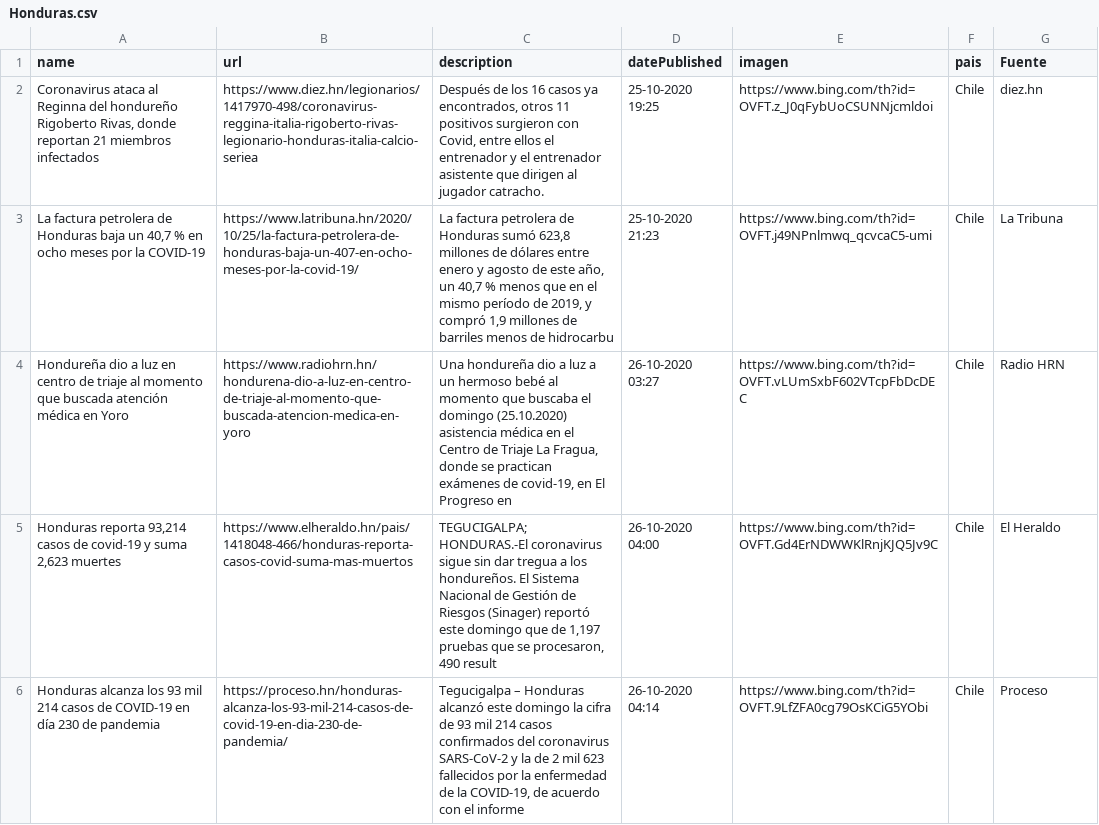
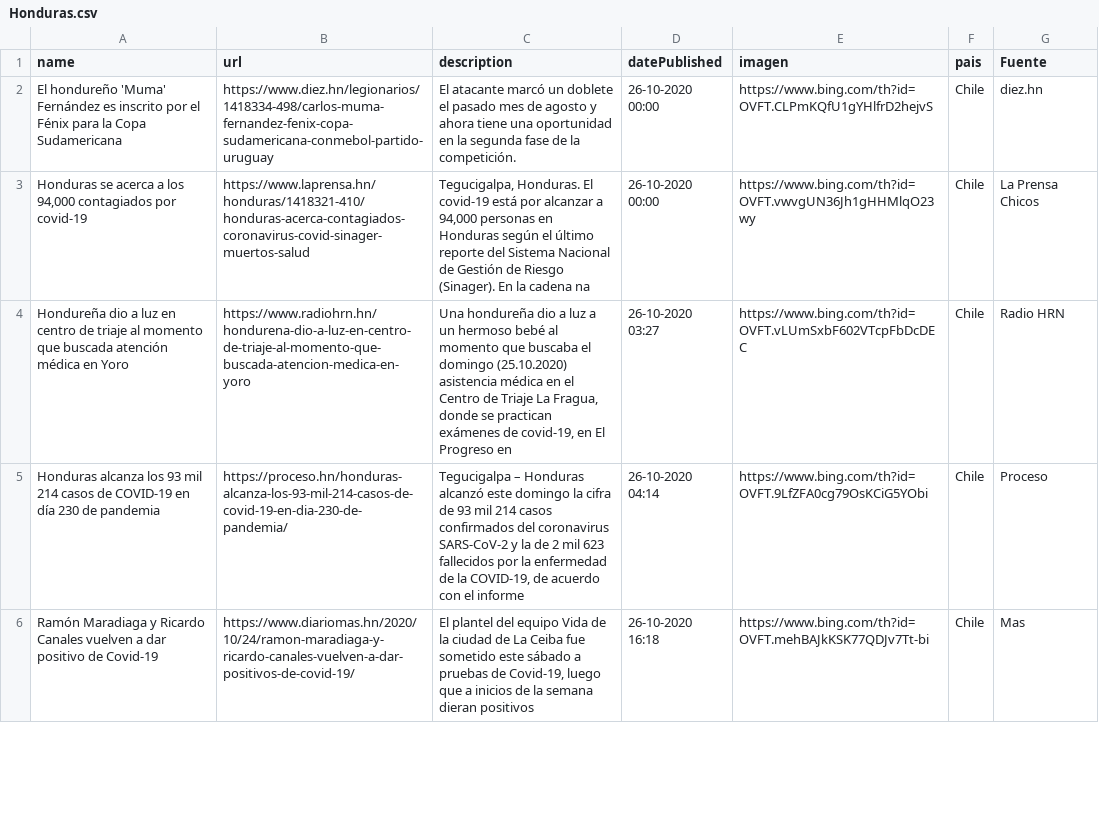
Before and after one commit to Sud-Austral/Datos_Honduras, a CSV file: Bing/News/Honduras.csv, drawn as a sheet; only a part is shown; the shorter side is filled out with more unchanged rows; the diff covers the shown part only.

```diff
--- a/Bing/News/Honduras.csv
+++ b/Bing/News/Honduras.csv
@@ -1,6 +1,5 @@
 name,url,description,datePublished,imagen,pais,Fuente
-"Coronavirus ataca al Reginna del hondureño Rigoberto Rivas, donde reportan 21 miembros infectados",https://www.diez.hn/legionarios/1417970-498/coronavirus-reggina-italia-rigoberto-rivas-legionario-honduras-italia-calcio-seriea,"Después de los 16 casos ya encontrados, otros 11 positivos surgieron con Covid, entre ellos el entrenador y el entrenador asistente que dirigen al jugador catracho.",25-10-2020 19:25,https://www.bing.com/th?id=OVFT.z_J0qFybUoCSUNNjcmldoi,Chile,diez.hn
-"La factura petrolera de Honduras baja un 40,7 % en ocho meses por la COVID-19",https://www.latribuna.hn/2020/10/25/la-factura-petrolera-de-honduras-baja-un-407-en-ocho-meses-por-la-covid-19/,"La factura petrolera de Honduras sumó 623,8 millones de dólares entre enero y agosto de este año, un 40,7 % menos que en el mismo período de 2019, y compró 1,9 millones de barriles menos de hidrocarbu",25-10-2020 21:23,https://www.bing.com/th?id=OVFT.j49NPnlmwq_qcvcaC5-umi,Chile,La Tribuna
+El hondureño 'Muma' Fernández es inscrito por el Fénix para la Copa Sudamericana,https://www.diez.hn/legionarios/1418334-498/carlos-muma-fernandez-fenix-copa-sudamericana-conmebol-partido-uruguay,El atacante marcó un doblete el pasado mes de agosto y ahora tiene una oportunidad en la segunda fase de la competición.,26-10-2020 00:00,https://www.bing.com/th?id=OVFT.CLPmKQfU1gYHlfrD2hejvS,Chile,diez.hn
+"Honduras se acerca a los 94,000 contagiados por covid-19",https://www.laprensa.hn/honduras/1418321-410/honduras-acerca-contagiados-coronavirus-covid-sinager-muertos-salud,"Tegucigalpa, Honduras. El covid-19 está por alcanzar a 94,000 personas en Honduras según el último reporte del Sistema Nacional de Gestión de Riesgo (Sinager). En la cadena na",26-10-2020 00:00,https://www.bing.com/th?id=OVFT.vwvgUN36Jh1gHHMlqO23wy,Chile,La Prensa Chicos
 Hondureña dio a luz en centro de triaje al momento que buscada atención médica en Yoro,https://www.radiohrn.hn/hondurena-dio-a-luz-en-centro-de-triaje-al-momento-que-buscada-atencion-medica-en-yoro,"Una hondureña dio a luz a un hermoso bebé al momento que buscaba el domingo (25.10.2020) asistencia médica en el Centro de Triaje La Fragua, donde se practican exámenes de covid-19, en El Progreso en",26-10-2020 03:27,https://www.bing.com/th?id=OVFT.vLUmSxbF602VTcpFbDcDEC,Chile,Radio HRN
-"Honduras reporta 93,214 casos de covid-19 y suma 2,623 muertes",https://www.elheraldo.hn/pais/1418048-466/honduras-reporta-casos-covid-suma-mas-muertos,"TEGUCIGALPA; HONDURAS.-El coronavirus sigue sin dar tregua a los hondureños. El Sistema Nacional de Gestión de Riesgos (Sinager) reportó este domingo que de 1,197 pruebas que se procesaron, 490 result",26-10-2020 04:00,https://www.bing.com/th?id=OVFT.Gd4ErNDWWKlRnjKJQ5Jv9C,Chile,El Heraldo
 Honduras alcanza los 93 mil 214 casos de COVID-19 en día 230 de pandemia,https://proceso.hn/honduras-alcanza-los-93-mil-214-casos-de-covid-19-en-dia-230-de-pandemia/,"Tegucigalpa – Honduras alcanzó este domingo la cifra de 93 mil 214 casos confirmados del coronavirus SARS-CoV-2 y la de 2 mil 623 fallecidos por la enfermedad de la COVID-19, de acuerdo con el informe",26-10-2020 04:14,https://www.bing.com/th?id=OVFT.9LfZFA0cg79OsKCiG5YObi,Chile,Proceso
```
Also changed, not shown: 5 added rows and 4 removed rows elsewhere in this file, tweeter/tweeter.csv.
